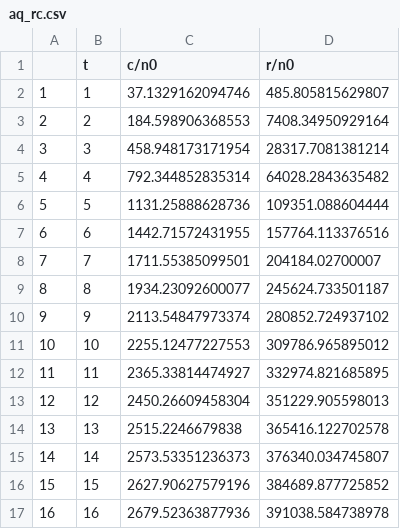
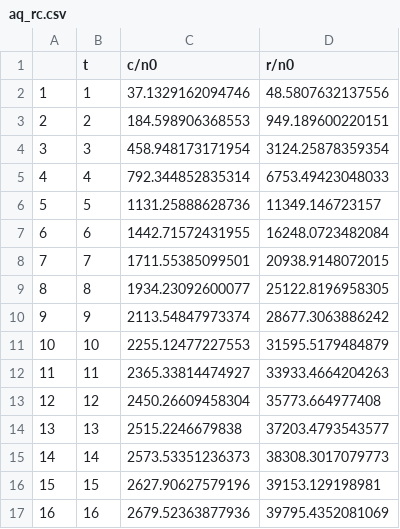
Before and after one commit to amsteinkruger/tma, a CSV file: aq_rc.csv, drawn as a sheet.

```diff
--- a/aq_rc.csv
+++ b/aq_rc.csv
@@ -1,17 +1,17 @@
 "","t","c/n0","r/n0"
-"1",1,37.1329162094746,485.805815629807
-"2",2,184.598906368553,7408.34950929164
-"3",3,458.948173171954,28317.7081381214
-"4",4,792.344852835314,64028.2843635482
-"5",5,1131.25888628736,109351.088604444
-"6",6,1442.71572431955,157764.113376516
-"7",7,1711.55385099501,204184.02700007
-"8",8,1934.23092600077,245624.733501187
-"9",9,2113.54847973374,280852.724937102
-"10",10,2255.12477227553,309786.965895012
-"11",11,2365.33814474927,332974.821685895
-"12",12,2450.26609458304,351229.905598013
-"13",13,2515.2246679838,365416.122702578
-"14",14,2573.53351236373,376340.034745807
-"15",15,2627.90627579196,384689.877725852
-"16",16,2679.52363877936,391038.584738978
+"1",1,37.1329162094746,48.5807632137556
+"2",2,184.598906368553,949.189600220151
+"3",3,458.948173171954,3124.25878359354
+"4",4,792.344852835314,6753.49423048033
+"5",5,1131.25888628736,11349.146723157
+"6",6,1442.71572431955,16248.0723482084
+"7",7,1711.55385099501,20938.9148072015
+"8",8,1934.23092600077,25122.8196958305
+"9",9,2113.54847973374,28677.3063886242
+"10",10,2255.12477227553,31595.5179484879
+"11",11,2365.33814474927,33933.4664204263
+"12",12,2450.26609458304,35773.664977408
+"13",13,2515.2246679838,37203.4793543577
+"14",14,2573.53351236373,38308.3017079773
+"15",15,2627.90627579196,39153.129198981
+"16",16,2679.52363877936,39795.4352081069
```
Also changed, not shown: 4 other files.
